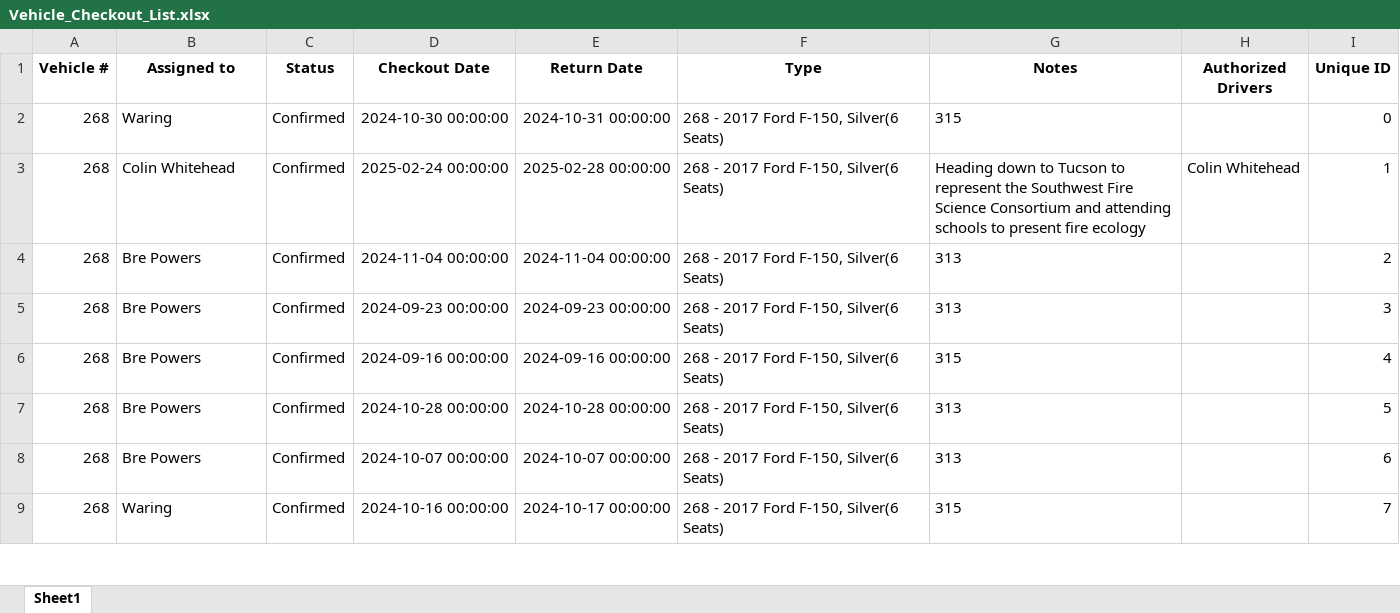
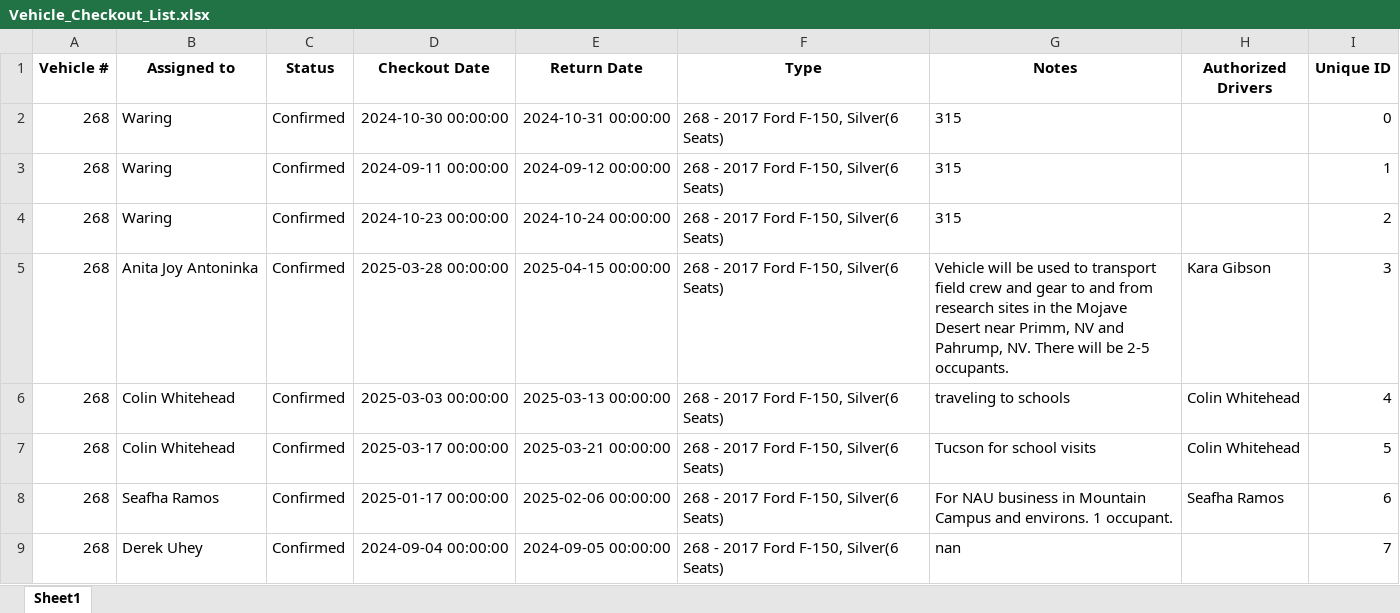
Before and after one commit to forestryvehicleadmin/Vehicle_Gantt, an Excel workbook: Vehicle_Checkout_List.xlsx, sheet Sheet1, drawn as a sheet; only a part is shown; values as stored, in another font and other column widths than the file's, no borders; the diff covers the shown part only; the diff names each change by its address in the sheet, - before the commit and + after, or states it on an @@ line.

Commit message:
Update Excel and TXT files from Streamlit app

```diff
--- a/Vehicle_Checkout_List.xlsx (sheet Sheet1)
+++ b/Vehicle_Checkout_List.xlsx (sheet Sheet1)
-B3 (Assigned to): Colin Whitehead
+B3 (Assigned to): Waring
-D3 (Checkout Date): 2025-02-24 00:00:00
+D3 (Checkout Date): 2024-09-11 00:00:00
-E3 (Return Date): 2025-02-28 00:00:00
+E3 (Return Date): 2024-09-12 00:00:00
-G3 (Notes): Heading down to Tucson to represent the Southwest Fire Science Consortium and attending schools to present fire ecology
+G3 (Notes): 315
-H3 (Authorized Drivers): Colin Whitehead
+H3 (Authorized Drivers): (empty)
-B4 (Assigned to): Bre Powers
+B4 (Assigned to): Waring
-D4 (Checkout Date): 2024-11-04 00:00:00
+D4 (Checkout Date): 2024-10-23 00:00:00
-E4 (Return Date): 2024-11-04 00:00:00
+E4 (Return Date): 2024-10-24 00:00:00
-G4 (Notes): 313
+G4 (Notes): 315
-B5 (Assigned to): Bre Powers
+B5 (Assigned to): Anita Joy Antoninka
-D5 (Checkout Date): 2024-09-23 00:00:00
+D5 (Checkout Date): 2025-03-28 00:00:00
-E5 (Return Date): 2024-09-23 00:00:00
+E5 (Return Date): 2025-04-15 00:00:00
-G5 (Notes): 313
+G5 (Notes): Vehicle will be used to transport field crew and gear to and from research sites in the Mojave Desert near Primm, NV and Pahrump, NV. There will be 2-5 occupants.
-H5 (Authorized Drivers): (empty)
+H5 (Authorized Drivers): Kara Gibson
-B6:B7 (Assigned to): Bre Powers
+B6:B7 (Assigned to): Colin Whitehead
-D6 (Checkout Date): 2024-09-16 00:00:00
+D6 (Checkout Date): 2025-03-03 00:00:00
-E6 (Return Date): 2024-09-16 00:00:00
+E6 (Return Date): 2025-03-13 00:00:00
-G6 (Notes): 315
+G6 (Notes): traveling to schools
-H6:H7 (Authorized Drivers): (empty)
+H6:H7 (Authorized Drivers): Colin Whitehead
-D7 (Checkout Date): 2024-10-28 00:00:00
+D7 (Checkout Date): 2025-03-17 00:00:00
-E7 (Return Date): 2024-10-28 00:00:00
+E7 (Return Date): 2025-03-21 00:00:00
-G7 (Notes): 313
+G7 (Notes): Tucson for school visits
-B8 (Assigned to): Bre Powers
+B8 (Assigned to): Seafha Ramos
-D8 (Checkout Date): 2024-10-07 00:00:00
+D8 (Checkout Date): 2025-01-17 00:00:00
-E8 (Return Date): 2024-10-07 00:00:00
+E8 (Return Date): 2025-02-06 00:00:00
-G8 (Notes): 313
+G8 (Notes): For NAU business in Mountain Campus and environs. 1 occupant.
-H8 (Authorized Drivers): (empty)
+H8 (Authorized Drivers): Seafha Ramos
-B9 (Assigned to): Waring
+B9 (Assigned to): Derek Uhey
-D9 (Checkout Date): 2024-10-16 00:00:00
+D9 (Checkout Date): 2024-09-04 00:00:00
-E9 (Return Date): 2024-10-17 00:00:00
+E9 (Return Date): 2024-09-05 00:00:00
-G9 (Notes): 315
+G9 (Notes): nan
```
Also changed, not shown: 14 added rows, 13 removed rows and 666 edited cells elsewhere in this sheet.
